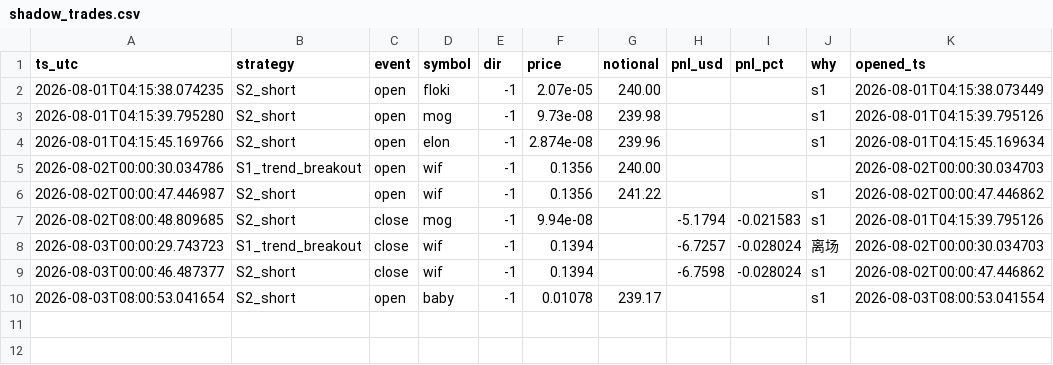
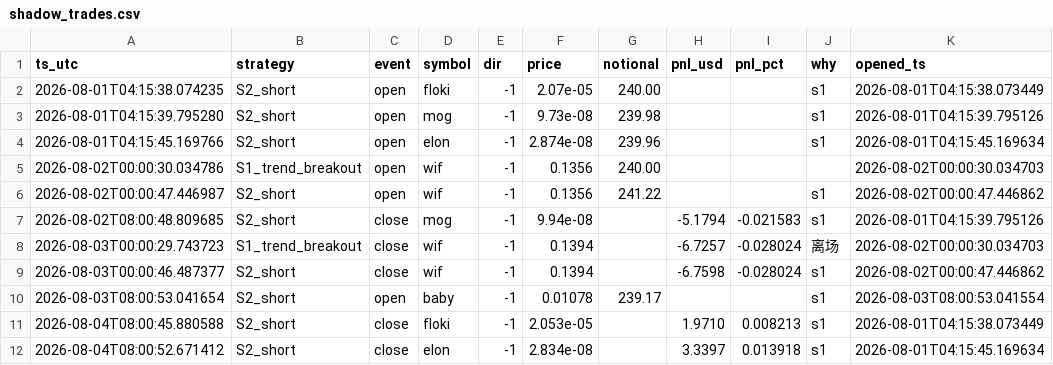
Before and after one commit to cecily626-crypto/claude-trading-bot-v1, a CSV file: shadow_trades.csv, drawn as a sheet; the diff names each change by its address in the sheet, - before the commit and + after, or states it on an @@ line.

```diff
--- a/shadow_trades.csv
+++ b/shadow_trades.csv
+row 11: 2026-08-04T08:00:45.880588 | S2_short | close | floki | -1 | 2.053e-05 |  | 1.9710 | 0.008213 | s1 | 2026-08-01T04:15:38.073449
+row 12: 2026-08-04T08:00:52.671412 | S2_short | close | elon | -1 | 2.834e-08 |  | 3.3397 | 0.013918 | s1 | 2026-08-01T04:15:45.169634
```
Also changed, not shown: 3 other files.
